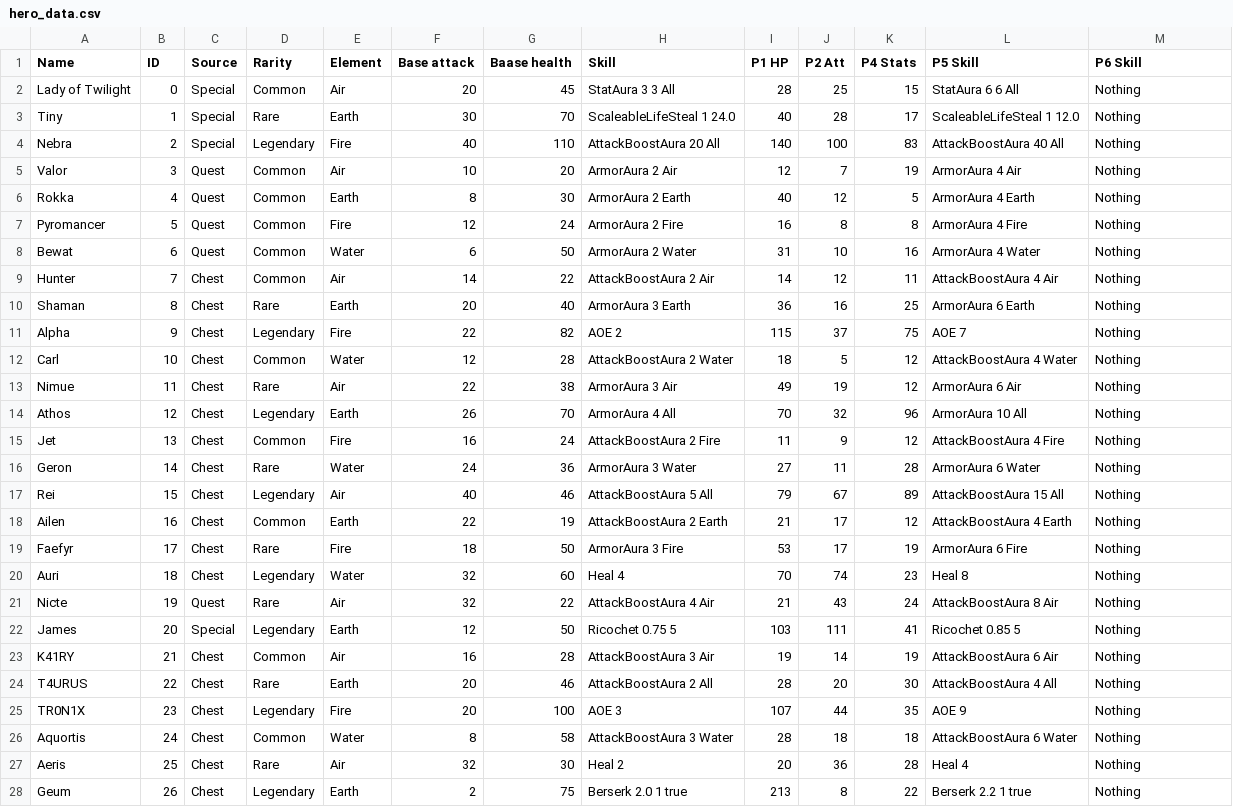
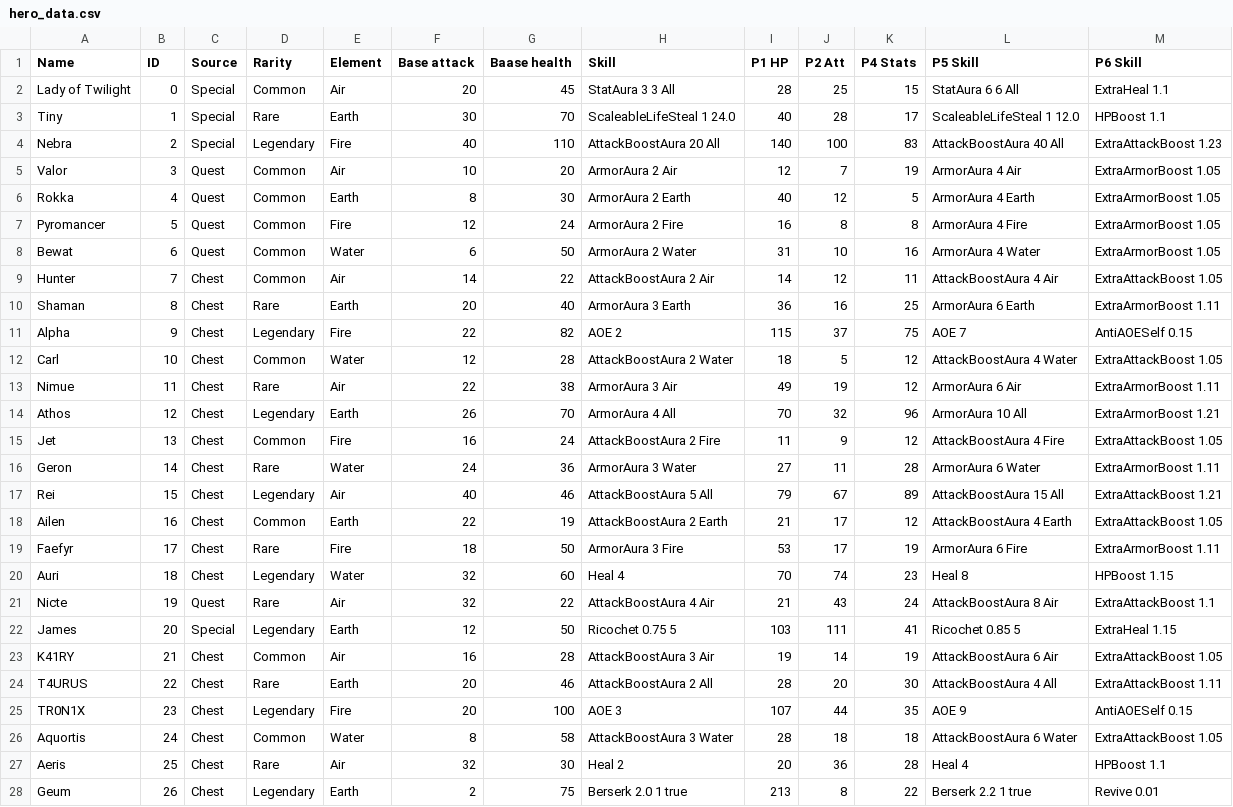
Before and after one commit to goldboulder/Cosmos_Quest_Solver, a CSV file: CosmosQuestSolver/creature_data/hero_data.csv, drawn as a sheet; only a part is shown; the diff covers the shown part only.

Commit message:
Promotion 6
Added P6 skills
Fixed Galla crashing when he faces an empty lane

```diff
--- a/CosmosQuestSolver/creature_data/hero_data.csv
+++ b/CosmosQuestSolver/creature_data/hero_data.csv
@@ -1,28 +1,28 @@
 Name,ID,Source,Rarity,Element,Base attack,Baase health,Skill,P1 HP,P2 Att,P4 Stats,P5 Skill,P6 Skill
-Lady of Twilight,0,Special,Common,Air,20,45,StatAura 3 3 All,28,25,15,StatAura 6 6 All,Nothing
-Tiny,1,Special,Rare,Earth,30,70,ScaleableLifeSteal 1 24.0,40,28,17,ScaleableLifeSteal 1 12.0,Nothing
-Nebra,2,Special,Legendary,Fire,40,110,AttackBoostAura 20 All,140,100,83,AttackBoostAura 40 All,Nothing
-Valor,3,Quest,Common,Air,10,20,ArmorAura 2 Air,12,7,19,ArmorAura 4 Air,Nothing
-Rokka,4,Quest,Common,Earth,8,30,ArmorAura 2 Earth,40,12,5,ArmorAura 4 Earth,Nothing
-Pyromancer,5,Quest,Common,Fire,12,24,ArmorAura 2 Fire,16,8,8,ArmorAura 4 Fire,Nothing
-Bewat,6,Quest,Common,Water,6,50,ArmorAura 2 Water,31,10,16,ArmorAura 4 Water,Nothing
-Hunter,7,Chest,Common,Air,14,22,AttackBoostAura 2 Air,14,12,11,AttackBoostAura 4 Air,Nothing
-Shaman,8,Chest,Rare,Earth,20,40,ArmorAura 3 Earth,36,16,25,ArmorAura 6 Earth,Nothing
-Alpha,9,Chest,Legendary,Fire,22,82,AOE 2,115,37,75,AOE 7,Nothing
-Carl,10,Chest,Common,Water,12,28,AttackBoostAura 2 Water,18,5,12,AttackBoostAura 4 Water,Nothing
-Nimue,11,Chest,Rare,Air,22,38,ArmorAura 3 Air,49,19,12,ArmorAura 6 Air,Nothing
-Athos,12,Chest,Legendary,Earth,26,70,ArmorAura 4 All,70,32,96,ArmorAura 10 All,Nothing
-Jet,13,Chest,Common,Fire,16,24,AttackBoostAura 2 Fire,11,9,12,AttackBoostAura 4 Fire,Nothing
-Geron,14,Chest,Rare,Water,24,36,ArmorAura 3 Water,27,11,28,ArmorAura 6 Water,Nothing
-Rei,15,Chest,Legendary,Air,40,46,AttackBoostAura 5 All,79,67,89,AttackBoostAura 15 All,Nothing
-Ailen,16,Chest,Common,Earth,22,19,AttackBoostAura 2 Earth,21,17,12,AttackBoostAura 4 Earth,Nothing
-Faefyr,17,Chest,Rare,Fire,18,50,ArmorAura 3 Fire,53,17,19,ArmorAura 6 Fire,Nothing
-Auri,18,Chest,Legendary,Water,32,60,Heal 4,70,74,23,Heal 8,Nothing
-Nicte,19,Quest,Rare,Air,32,22,AttackBoostAura 4 Air,21,43,24,AttackBoostAura 8 Air,Nothing
-James,20,Special,Legendary,Earth,12,50,Ricochet 0.75 5,103,111,41,Ricochet 0.85 5,Nothing
-K41RY,21,Chest,Common,Air,16,28,AttackBoostAura 3 Air,19,14,19,AttackBoostAura 6 Air,Nothing
-T4URUS,22,Chest,Rare,Earth,20,46,AttackBoostAura 2 All,28,20,30,AttackBoostAura 4 All,Nothing
-TR0N1X,23,Chest,Legendary,Fire,20,100,AOE 3,107,44,35,AOE 9,Nothing
-Aquortis,24,Chest,Common,Water,8,58,AttackBoostAura 3 Water,28,18,18,AttackBoostAura 6 Water,Nothing
-Aeris,25,Chest,Rare,Air,32,30,Heal 2,20,36,28,Heal 4,Nothing
-Geum,26,Chest,Legendary,Earth,2,75,Berserk 2.0 1 true,213,8,22,Berserk 2.2 1 true,Nothing
+Lady of Twilight,0,Special,Common,Air,20,45,StatAura 3 3 All,28,25,15,StatAura 6 6 All,ExtraHeal 1.1
+Tiny,1,Special,Rare,Earth,30,70,ScaleableLifeSteal 1 24.0,40,28,17,ScaleableLifeSteal 1 12.0,HPBoost 1.1
+Nebra,2,Special,Legendary,Fire,40,110,AttackBoostAura 20 All,140,100,83,AttackBoostAura 40 All,ExtraAttackBoost 1.23
+Valor,3,Quest,Common,Air,10,20,ArmorAura 2 Air,12,7,19,ArmorAura 4 Air,ExtraArmorBoost 1.05
+Rokka,4,Quest,Common,Earth,8,30,ArmorAura 2 Earth,40,12,5,ArmorAura 4 Earth,ExtraArmorBoost 1.05
+Pyromancer,5,Quest,Common,Fire,12,24,ArmorAura 2 Fire,16,8,8,ArmorAura 4 Fire,ExtraArmorBoost 1.05
+Bewat,6,Quest,Common,Water,6,50,ArmorAura 2 Water,31,10,16,ArmorAura 4 Water,ExtraArmorBoost 1.05
+Hunter,7,Chest,Common,Air,14,22,AttackBoostAura 2 Air,14,12,11,AttackBoostAura 4 Air,ExtraAttackBoost 1.05
+Shaman,8,Chest,Rare,Earth,20,40,ArmorAura 3 Earth,36,16,25,ArmorAura 6 Earth,ExtraArmorBoost 1.11
+Alpha,9,Chest,Legendary,Fire,22,82,AOE 2,115,37,75,AOE 7,AntiAOESelf 0.15
+Carl,10,Chest,Common,Water,12,28,AttackBoostAura 2 Water,18,5,12,AttackBoostAura 4 Water,ExtraAttackBoost 1.05
+Nimue,11,Chest,Rare,Air,22,38,ArmorAura 3 Air,49,19,12,ArmorAura 6 Air,ExtraArmorBoost 1.11
+Athos,12,Chest,Legendary,Earth,26,70,ArmorAura 4 All,70,32,96,ArmorAura 10 All,ExtraArmorBoost 1.21
+Jet,13,Chest,Common,Fire,16,24,AttackBoostAura 2 Fire,11,9,12,AttackBoostAura 4 Fire,ExtraAttackBoost 1.05
+Geron,14,Chest,Rare,Water,24,36,ArmorAura 3 Water,27,11,28,ArmorAura 6 Water,ExtraArmorBoost 1.11
+Rei,15,Chest,Legendary,Air,40,46,AttackBoostAura 5 All,79,67,89,AttackBoostAura 15 All,ExtraAttackBoost 1.21
+Ailen,16,Chest,Common,Earth,22,19,AttackBoostAura 2 Earth,21,17,12,AttackBoostAura 4 Earth,ExtraAttackBoost 1.05
+Faefyr,17,Chest,Rare,Fire,18,50,ArmorAura 3 Fire,53,17,19,ArmorAura 6 Fire,ExtraArmorBoost 1.11
+Auri,18,Chest,Legendary,Water,32,60,Heal 4,70,74,23,Heal 8,HPBoost 1.15
+Nicte,19,Quest,Rare,Air,32,22,AttackBoostAura 4 Air,21,43,24,AttackBoostAura 8 Air,ExtraAttackBoost 1.1
+James,20,Special,Legendary,Earth,12,50,Ricochet 0.75 5,103,111,41,Ricochet 0.85 5,ExtraHeal 1.15
+K41RY,21,Chest,Common,Air,16,28,AttackBoostAura 3 Air,19,14,19,AttackBoostAura 6 Air,ExtraAttackBoost 1.05
+T4URUS,22,Chest,Rare,Earth,20,46,AttackBoostAura 2 All,28,20,30,AttackBoostAura 4 All,ExtraAttackBoost 1.11
+TR0N1X,23,Chest,Legendary,Fire,20,100,AOE 3,107,44,35,AOE 9,AntiAOESelf 0.15
+Aquortis,24,Chest,Common,Water,8,58,AttackBoostAura 3 Water,28,18,18,AttackBoostAura 6 Water,ExtraAttackBoost 1.05
+Aeris,25,Chest,Rare,Air,32,30,Heal 2,20,36,28,Heal 4,HPBoost 1.1
+Geum,26,Chest,Legendary,Earth,2,75,Berserk 2.0 1 true,213,8,22,Berserk 2.2 1 true,Revive 0.01
```
Also changed, not shown: 172 edited cells elsewhere in this file, 11 other files.
